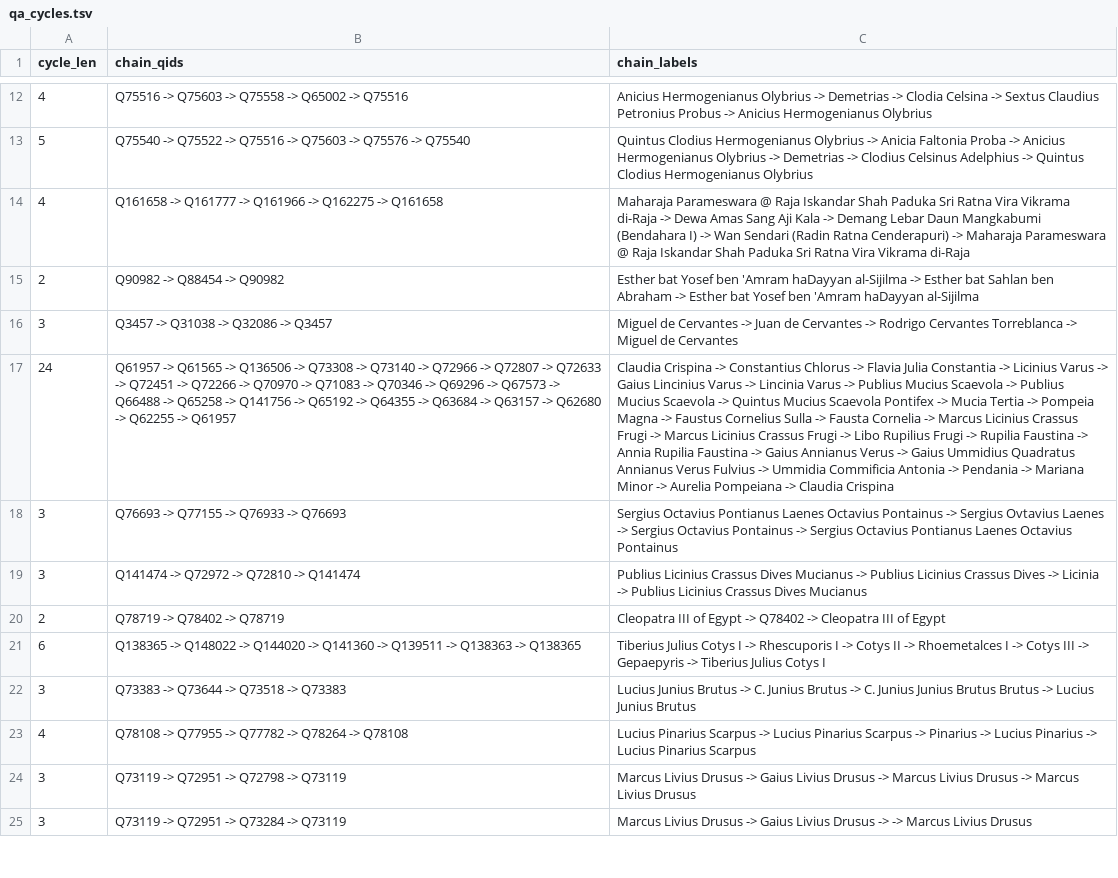
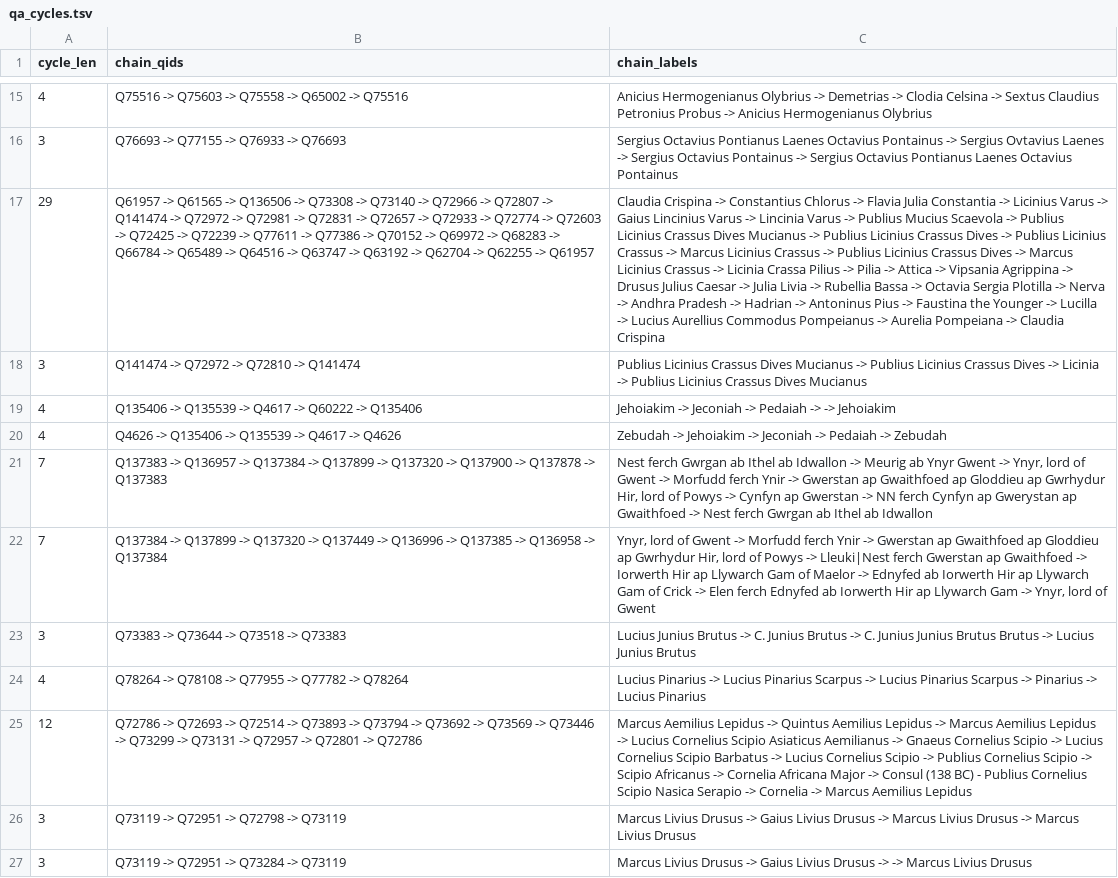
Before and after one commit to EmmaLeonhart/order.life, a TSV file: wikibase/analysis/qa_cycles.tsv, drawn as a sheet; only a part is shown, gaps mark what is left out; removed rows and columns are numbered as before the commit, all else as after; the diff covers the shown part only; the diff names each change by its address in the sheet, - before the commit and + after, or states it on an @@ line.

```diff
--- a/wikibase/analysis/qa_cycles.tsv
+++ b/wikibase/analysis/qa_cycles.tsv
-row 13: 5 | Q75540 -> Q75522 -> Q75516 -> Q75603 -> Q75576 -> Q75540 | Quintus Clodius Hermogenianus Olybrius -> Anicia Faltonia Proba -> Anicius Hermogenianus Olybrius -> Demetrias -> Clodius Celsinus Adelphius -> Quintus Clodius Hermogenianus Olybrius
@@ row 14 moved to row 43: 4 @@
@@ row 15 moved to row 4: 2 @@
@@ row 16 moved to row 3: 3 @@
-row 17: 24 | Q61957 -> Q61565 -> Q136506 -> Q73308 -> Q73140 -> Q72966 -> Q72807 -> Q72633 -> Q72451 -> Q72266 -> Q70970 -> Q71083 -> Q70346 -> Q69296 -> Q67573 -> Q66488 -> Q65258 -> Q141756 -> Q65192 -> Q64355 -> Q63684 -> Q63157 -> Q62680 -> Q62255 -> Q61957 | Claudia Crispina -> Constantius Chlorus -> Flavia Julia Constantia -> Licinius Varus -> Gaius Lincinius Varus -> Lincinia Varus -> Publius Mucius Scaevola -> Publius Mucius Scaevola -> Quintus Mucius Scaevola Pontifex -> Mucia Tertia -> Pompeia Magna -> Faustus Cornelius Sulla -> Fausta Cornelia -> Marcus Licinius Crassus Frugi -> Marcus Licinius Crassus Frugi -> Libo Rupilius Frugi -> Rupilia Faustina -> Annia Rupilia Faustina -> Gaius Annianus Verus -> Gaius Ummidius Quadratus Annianus Verus Fulvius -> Ummidia Commificia Antonia -> Pendania -> Mariana Minor -> Aurelia Pompeiana -> Claudia Crispina
+row 17: 29 | Q61957 -> Q61565 -> Q136506 -> Q73308 -> Q73140 -> Q72966 -> Q72807 -> Q141474 -> Q72972 -> Q72981 -> Q72831 -> Q72657 -> Q72933 -> Q72774 -> Q72603 -> Q72425 -> Q72239 -> Q77611 -> Q77386 -> Q70152 -> Q69972 -> Q68283 -> Q66784 -> Q65489 -> Q64516 -> Q63747 -> Q63192 -> Q62704 -> Q62255 -> Q61957 | Claudia Crispina -> Constantius Chlorus -> Flavia Julia Constantia -> Licinius Varus -> Gaius Lincinius Varus -> Lincinia Varus -> Publius Mucius Scaevola -> Publius Licinius Crassus Dives Mucianus -> Publius Licinius Crassus Dives -> Publius Licinius Crassus -> Marcus Licinius Crassus -> Publius Licinius Crassus Dives -> Marcus Licinius Crassus -> Licinia Crassa Pilius -> Pilia -> Attica -> Vipsania Agrippina -> Drusus Julius Caesar -> Julia Livia -> Rubellia Bassa -> Octavia Sergia Plotilla -> Nerva -> Andhra Pradesh -> Hadrian -> Antoninus Pius -> Faustina the Younger -> Lucilla -> Lucius Aurellius Commodus Pompeianus -> Aurelia Pompeiana -> Claudia Crispina
-row 20: 2 | Q78719 -> Q78402 -> Q78719 | Cleopatra III of Egypt -> Q78402 -> Cleopatra III of Egypt
-row 21: 6 | Q138365 -> Q148022 -> Q144020 -> Q141360 -> Q139511 -> Q138363 -> Q138365 | Tiberius Julius Cotys I -> Rhescuporis I -> Cotys II -> Rhoemetalces I -> Cotys III -> Gepaepyris -> Tiberius Julius Cotys I
@@ row 28 moved to row 19: 4 @@
+row 20: 4 | Q4626 -> Q135406 -> Q135539 -> Q4617 -> Q4626 | Zebudah -> Jehoiakim -> Jeconiah -> Pedaiah -> Zebudah
+row 21: 7 | Q137383 -> Q136957 -> Q137384 -> Q137899 -> Q137320 -> Q137900 -> Q137878 -> Q137383 | Nest ferch Gwrgan ab Ithel ab Idwallon -> Meurig ab Ynyr Gwent -> Ynyr, lord of Gwent -> Morfudd ferch Ynir -> Gwerstan ap Gwaithfoed ap Gloddieu ap Gwrhydur Hir, lord of Powys -> Cynfyn ap Gwerstan -> NN ferch Cynfyn ap Gwerystan ap Gwaithfoed -> Nest ferch Gwrgan ab Ithel ab Idwallon
+row 22: 7 | Q137384 -> Q137899 -> Q137320 -> Q137449 -> Q136996 -> Q137385 -> Q136958 -> Q137384 | Ynyr, lord of Gwent -> Morfudd ferch Ynir -> Gwerstan ap Gwaithfoed ap Gloddieu ap Gwrhydur Hir, lord of Powys -> Lleuki|Nest ferch Gwerstan ap Gwaithfoed -> Iorwerth Hir ap Llywarch Gam of Maelor -> Ednyfed ab Iorwerth Hir ap Llywarch Gam of Crick -> Elen ferch Ednyfed ab Iorwerth Hir ap Llywarch Gam -> Ynyr, lord of Gwent
-B24 (chain_qids): Q78108 -> Q77955 -> Q77782 -> Q78264 -> Q78108
+B24 (chain_qids): Q78264 -> Q78108 -> Q77955 -> Q77782 -> Q78264
-C24 (chain_labels): Lucius Pinarius Scarpus -> Lucius Pinarius Scarpus -> Pinarius -> Lucius Pinarius -> Lucius Pinarius Scarpus
+C24 (chain_labels): Lucius Pinarius -> Lucius Pinarius Scarpus -> Lucius Pinarius Scarpus -> Pinarius -> Lucius Pinarius
+row 25: 12 | Q72786 -> Q72693 -> Q72514 -> Q73893 -> Q73794 -> Q73692 -> Q73569 -> Q73446 -> Q73299 -> Q73131 -> Q72957 -> Q72801 -> Q72786 | Marcus Aemilius Lepidus -> Quintus Aemilius Lepidus -> Marcus Aemilius Lepidus -> Lucius Cornelius Scipio Asiaticus Aemilianus -> Gnaeus Cornelius Scipio -> Lucius Cornelius Scipio Barbatus -> Lucius Cornelius Scipio -> Publius Cornelius Scipio -> Scipio Africanus -> Cornelia Africana Major -> Consul (138 BC) - Publius Cornelius Scipio Nasica Serapio -> Cornelia -> Marcus Aemilius Lepidus
```
Also changed, not shown: 15 added rows, 19 removed rows, 4 moved rows and 10 edited cells elsewhere in this file, wikibase/analysis/redirects.tsv, wikibase/analysis/spouses.tsv, 7 other files.
